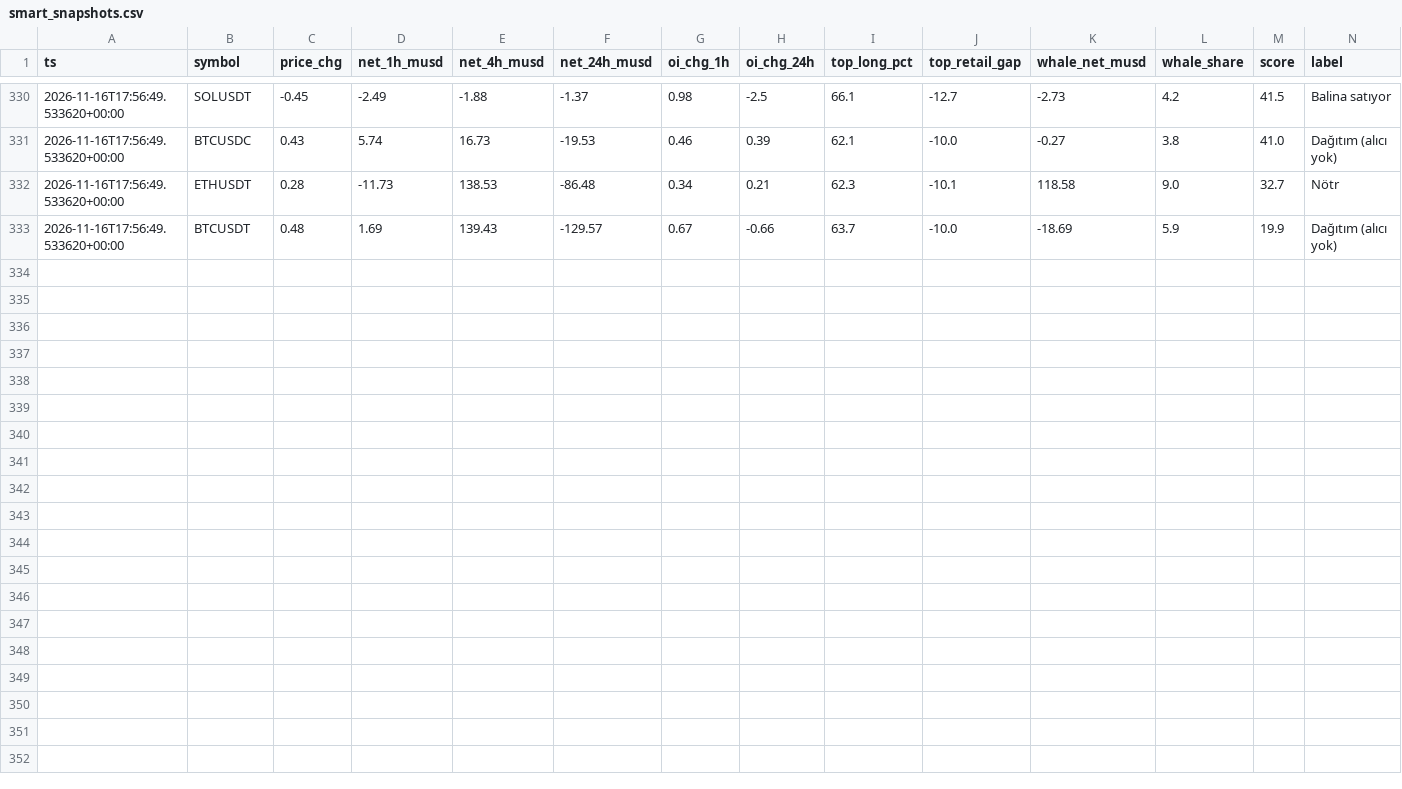
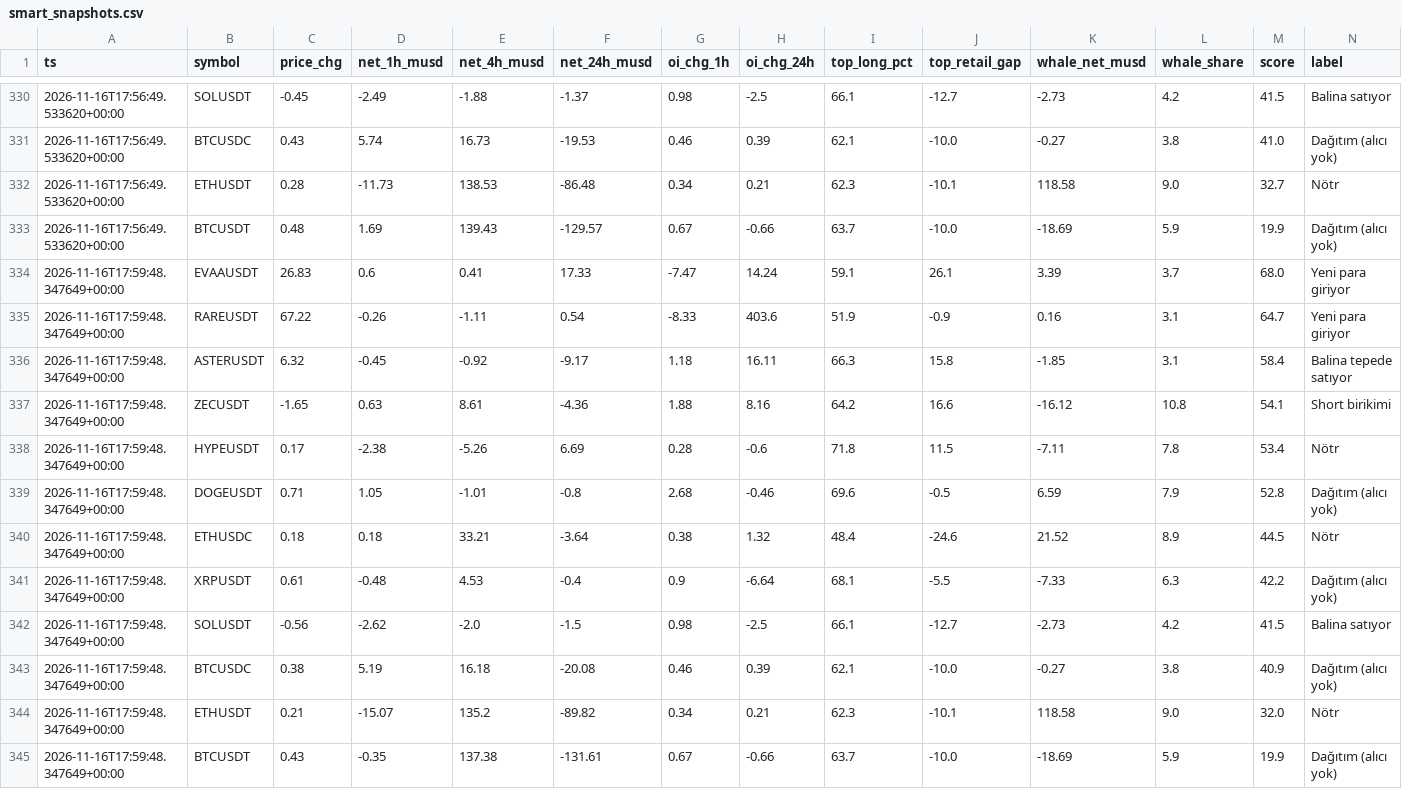
Before and after one commit to zoro34/funding-carry, a CSV file: data/smart_snapshots.csv, drawn as a sheet; only a part is shown, gaps mark what is left out; the diff names each change by its address in the sheet, - before the commit and + after, or states it on an @@ line.

```diff
--- a/data/smart_snapshots.csv
+++ b/data/smart_snapshots.csv
+row 334: 2026-11-16T17:59:48.347649+00:00 | EVAAUSDT | 26.83 | 0.6 | 0.41 | 17.33 | -7.47 | 14.24 | 59.1 | 26.1 | 3.39 | 3.7 | 68.0 | Yeni para giriyor
+row 335: 2026-11-16T17:59:48.347649+00:00 | RAREUSDT | 67.22 | -0.26 | -1.11 | 0.54 | -8.33 | 403.6 | 51.9 | -0.9 | 0.16 | 3.1 | 64.7 | Yeni para giriyor
+row 336: 2026-11-16T17:59:48.347649+00:00 | ASTERUSDT | 6.32 | -0.45 | -0.92 | -9.17 | 1.18 | 16.11 | 66.3 | 15.8 | -1.85 | 3.1 | 58.4 | Balina tepede satıyor
+row 337: 2026-11-16T17:59:48.347649+00:00 | ZECUSDT | -1.65 | 0.63 | 8.61 | -4.36 | 1.88 | 8.16 | 64.2 | 16.6 | -16.12 | 10.8 | 54.1 | Short birikimi
+row 338: 2026-11-16T17:59:48.347649+00:00 | HYPEUSDT | 0.17 | -2.38 | -5.26 | 6.69 | 0.28 | -0.6 | 71.8 | 11.5 | -7.11 | 7.8 | 53.4 | Nötr
+row 339: 2026-11-16T17:59:48.347649+00:00 | DOGEUSDT | 0.71 | 1.05 | -1.01 | -0.8 | 2.68 | -0.46 | 69.6 | -0.5 | 6.59 | 7.9 | 52.8 | Dağıtım (alıcı yok)
+row 340: 2026-11-16T17:59:48.347649+00:00 | ETHUSDC | 0.18 | 0.18 | 33.21 | -3.64 | 0.38 | 1.32 | 48.4 | -24.6 | 21.52 | 8.9 | 44.5 | Nötr
+row 341: 2026-11-16T17:59:48.347649+00:00 | XRPUSDT | 0.61 | -0.48 | 4.53 | -0.4 | 0.9 | -6.64 | 68.1 | -5.5 | -7.33 | 6.3 | 42.2 | Dağıtım (alıcı yok)
+row 342: 2026-11-16T17:59:48.347649+00:00 | SOLUSDT | -0.56 | -2.62 | -2.0 | -1.5 | 0.98 | -2.5 | 66.1 | -12.7 | -2.73 | 4.2 | 41.5 | Balina satıyor
+row 343: 2026-11-16T17:59:48.347649+00:00 | BTCUSDC | 0.38 | 5.19 | 16.18 | -20.08 | 0.46 | 0.39 | 62.1 | -10.0 | -0.27 | 3.8 | 40.9 | Dağıtım (alıcı yok)
+row 344: 2026-11-16T17:59:48.347649+00:00 | ETHUSDT | 0.21 | -15.07 | 135.2 | -89.82 | 0.34 | 0.21 | 62.3 | -10.1 | 118.58 | 9.0 | 32.0 | Nötr
+row 345: 2026-11-16T17:59:48.347649+00:00 | BTCUSDT | 0.43 | -0.35 | 137.38 | -131.61 | 0.67 | -0.66 | 63.7 | -10.0 | -18.69 | 5.9 | 19.9 | Dağıtım (alıcı yok)
```
Also changed, not shown: 5 other files.
